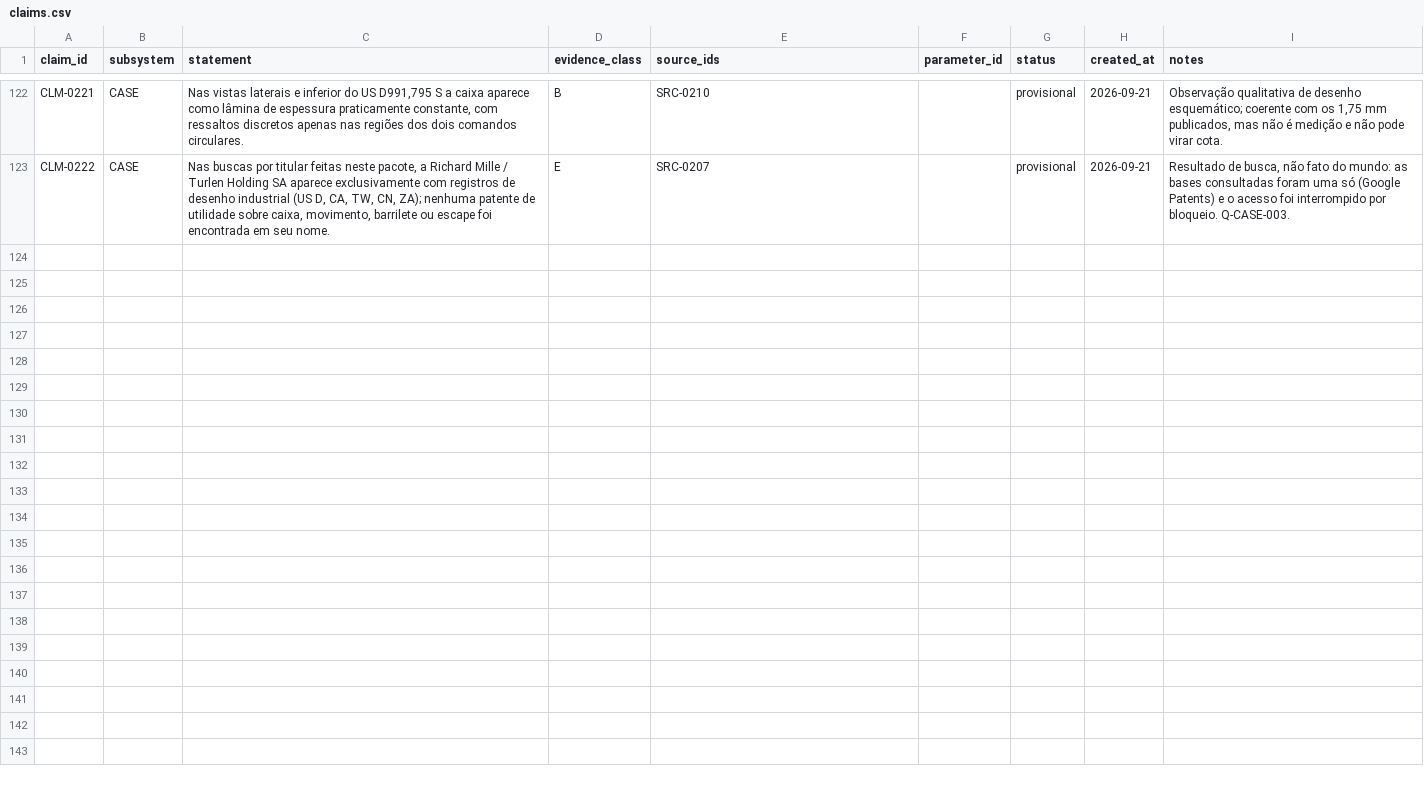
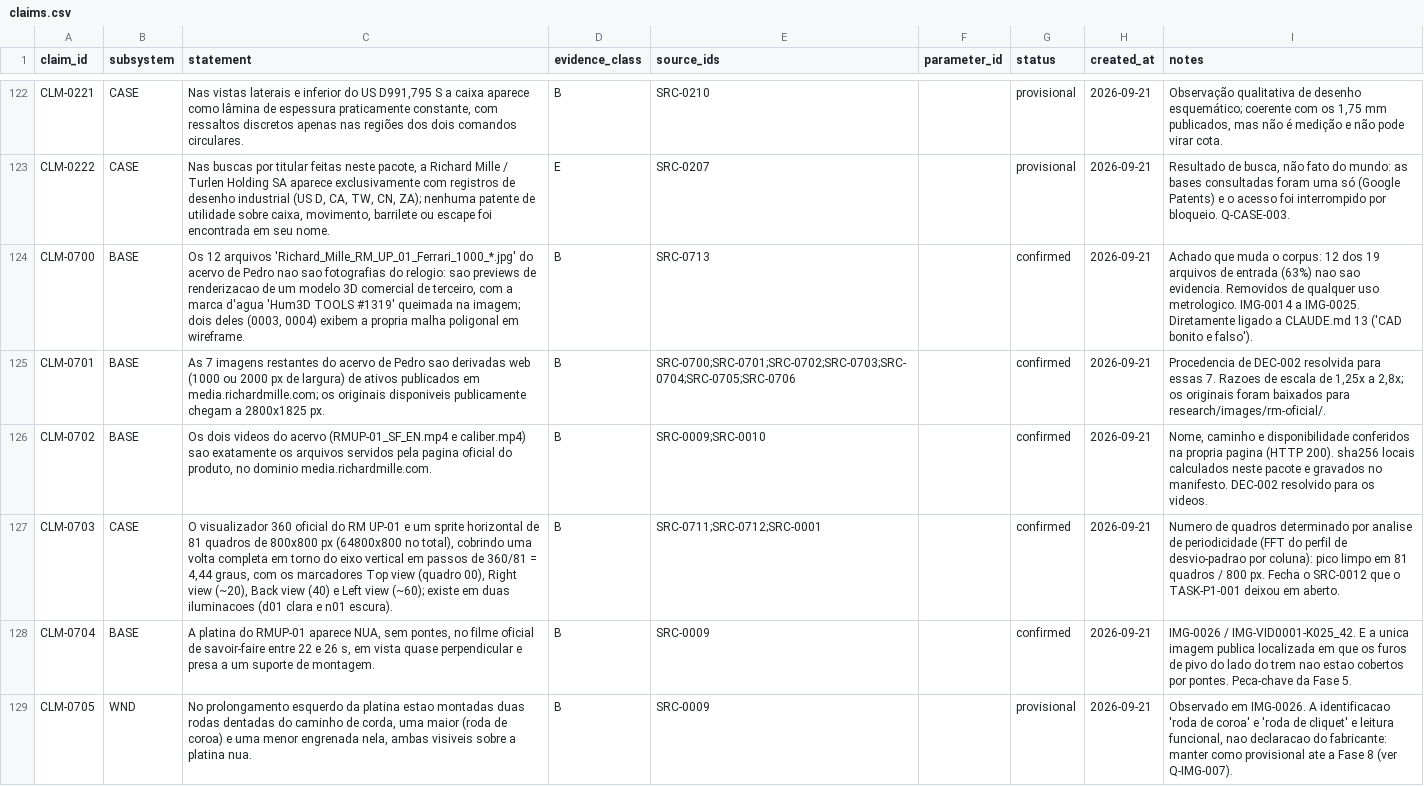
Before and after one commit to pedropasinn/rmup01-digital-twin, a CSV file: research/claims.csv, drawn as a sheet; only a part is shown, gaps mark what is left out; the diff covers the shown part only; the diff names each change by its address in the sheet, - before the commit and + after, or states it on an @@ line.

```diff
--- a/research/claims.csv
+++ b/research/claims.csv
+row 124: CLM-0700 | BASE | Os 12 arquivos 'Richard_Mille_RM_UP_01_Ferrari_1000_*.jpg' do acervo de Pedro nao sao fotografias do relogio: sao previews de renderizacao de um modelo 3D comercial de terceiro, com a marca d'agua 'Hum3D TOOLS #1319' queimada na imagem; dois deles (0003, 0004) exibem a propria malha poligonal em wireframe. | B | SRC-0713 |  | confirmed | 2026-09-21 | Achado que muda o corpus: 12 dos 19 arquivos de entrada (63%) nao sao evidencia. Removidos de qualquer uso metrologico. IMG-0014 a IMG-0025. Diretamente ligado a CLAUDE.md 13 ('CAD bonito e falso').
+row 125: CLM-0701 | BASE | As 7 imagens restantes do acervo de Pedro sao derivadas web (1000 ou 2000 px de largura) de ativos publicados em media.richardmille.com; os originais disponiveis publicamente chegam a 2800x1825 px. | B | SRC-0700;SRC-0701;SRC-0702;SRC-0703;SRC-0704;SRC-0705;SRC-0706 |  | confirmed | 2026-09-21 | Procedencia de DEC-002 resolvida para essas 7. Razoes de escala de 1,25x a 2,8x; os originais foram baixados para research/images/rm-oficial/.
+row 126: CLM-0702 | BASE | Os dois videos do acervo (RMUP-01_SF_EN.mp4 e caliber.mp4) sao exatamente os arquivos servidos pela pagina oficial do produto, no dominio media.richardmille.com. | B | SRC-0009;SRC-0010 |  | confirmed | 2026-09-21 | Nome, caminho e disponibilidade conferidos na propria pagina (HTTP 200). sha256 locais calculados neste pacote e gravados no manifesto. DEC-002 resolvido para os videos.
+row 127: CLM-0703 | CASE | O visualizador 360 oficial do RM UP-01 e um sprite horizontal de 81 quadros de 800x800 px (64800x800 no total), cobrindo uma volta completa em torno do eixo vertical em passos de 360/81 = 4,44 graus, com os marcadores Top view (quadro 00), Right view (~20), Back view (40) e Left view (~60); existe em duas iluminacoes (d01 clara e n01 escura). | B | SRC-0711;SRC-0712;SRC-0001 |  | confirmed | 2026-09-21 | Numero de quadros determinado por analise de periodicidade (FFT do perfil de desvio-padrao por coluna): pico limpo em 81 quadros / 800 px. Fecha o SRC-0012 que o TASK-P1-001 deixou em aberto.
+row 128: CLM-0704 | BASE | A platina do RMUP-01 aparece NUA, sem pontes, no filme oficial de savoir-faire entre 22 e 26 s, em vista quase perpendicular e presa a um suporte de montagem. | B | SRC-0009 |  | confirmed | 2026-09-21 | IMG-0026 / IMG-VID0001-K025_42. E a unica imagem publica localizada em que os furos de pivo do lado do trem nao estao cobertos por pontes. Peca-chave da Fase 5.
+row 129: CLM-0705 | WND | No prolongamento esquerdo da platina estao montadas duas rodas dentadas do caminho de corda, uma maior (roda de coroa) e uma menor engrenada nela, ambas visiveis sobre a platina nua. | B | SRC-0009 |  | provisional | 2026-09-21 | Observado em IMG-0026. A identificacao 'roda de coroa' e 'roda de cliquet' e leitura funcional, nao declaracao do fabricante: manter como provisional ate a Fase 8 (ver Q-IMG-007).
```
Also changed, not shown: 5 added rows elsewhere in this file, evidence/image-landmarks/candidatos.csv, research/images/catalogo.csv, 22 other files.
